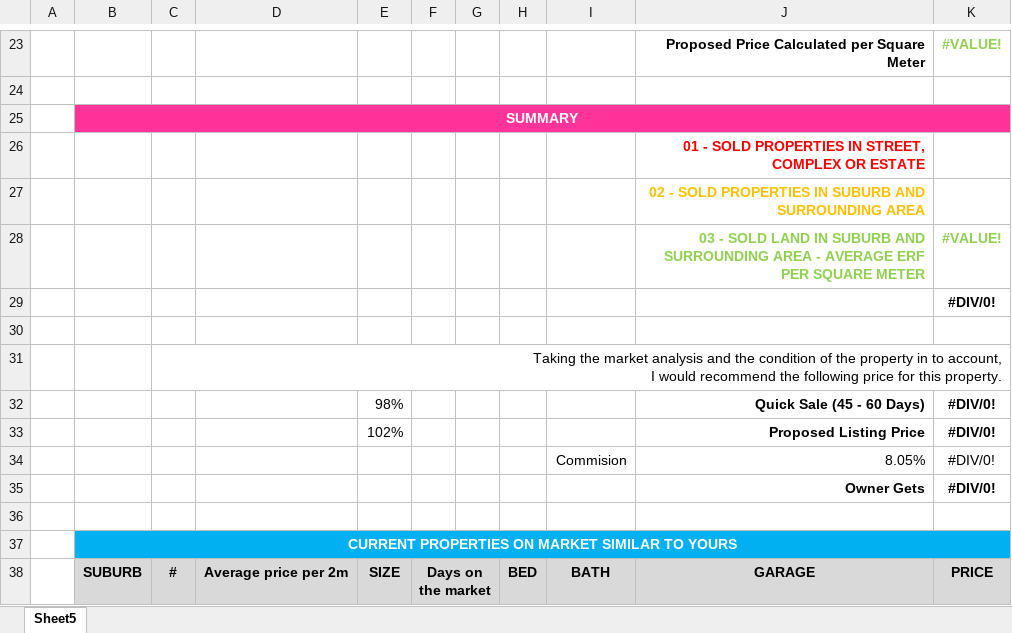
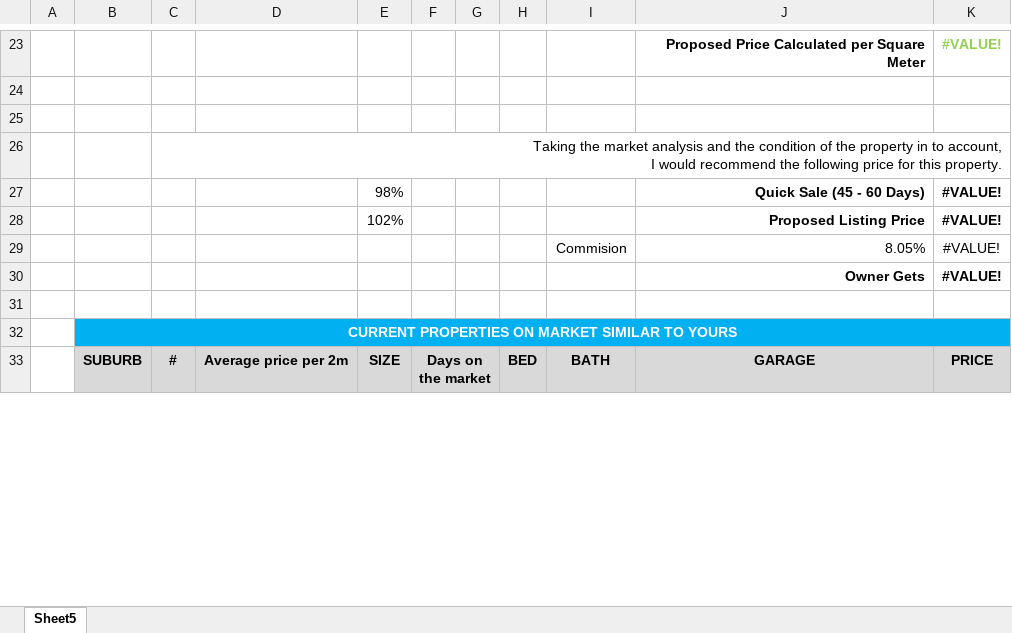
Before and after one commit to Janus213456/valuation-export-api, an Excel workbook: Master_Valuation_Template_Clean_And_Final.xlsx, sheet Sheet5, drawn as a sheet; only a part is shown, gaps mark what is left out; values as stored, in another font and other column widths than the file's, no borders; conditional formats not drawn; removed rows and columns are numbered as before the commit, all else as after; the diff names each change by its address in the sheet, - before the commit and + after, or states it on an @@ line.

Commit message:
Clean repo, add gitignore, update template

```diff
--- a/Master_Valuation_Template_Clean_And_Final.xlsx (sheet Sheet5)
+++ b/Master_Valuation_Template_Clean_And_Final.xlsx (sheet Sheet5)
-row 25:  | SUMMARY
-row 26:  |  |  |  |  |  |  |  |  | 01 - SOLD PROPERTIES IN STREET, COMPLEX OR ESTATE
-row 27:  |  |  |  |  |  |  |  |  | 02 - SOLD PROPERTIES IN SUBURB AND SURROUNDING AREA
-row 28:  |  |  |  |  |  |  |  |  | 03 - SOLD LAND IN SUBURB AND SURROUNDING AREA - AVERAGE ERF PER SQUARE METER | #VALUE!
-row 29:  |  |  |  |  |  |  |  |  |  | #DIV/0!
-K27:K30: #DIV/0!
+K27:K30: #VALUE!
```
Also changed, not shown: 1 other file.
